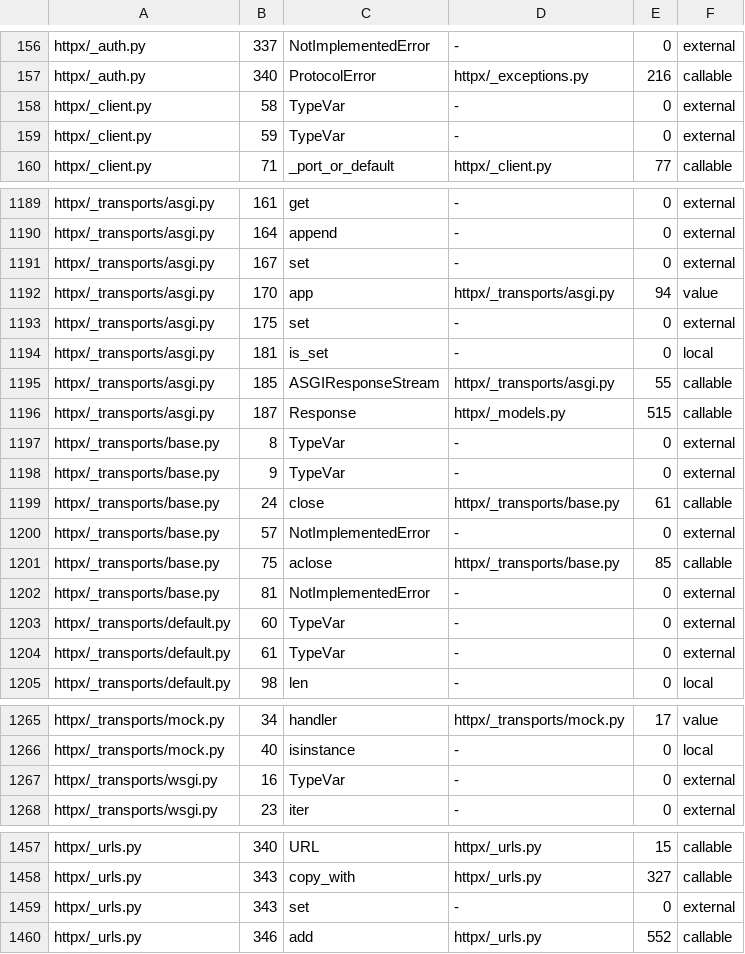
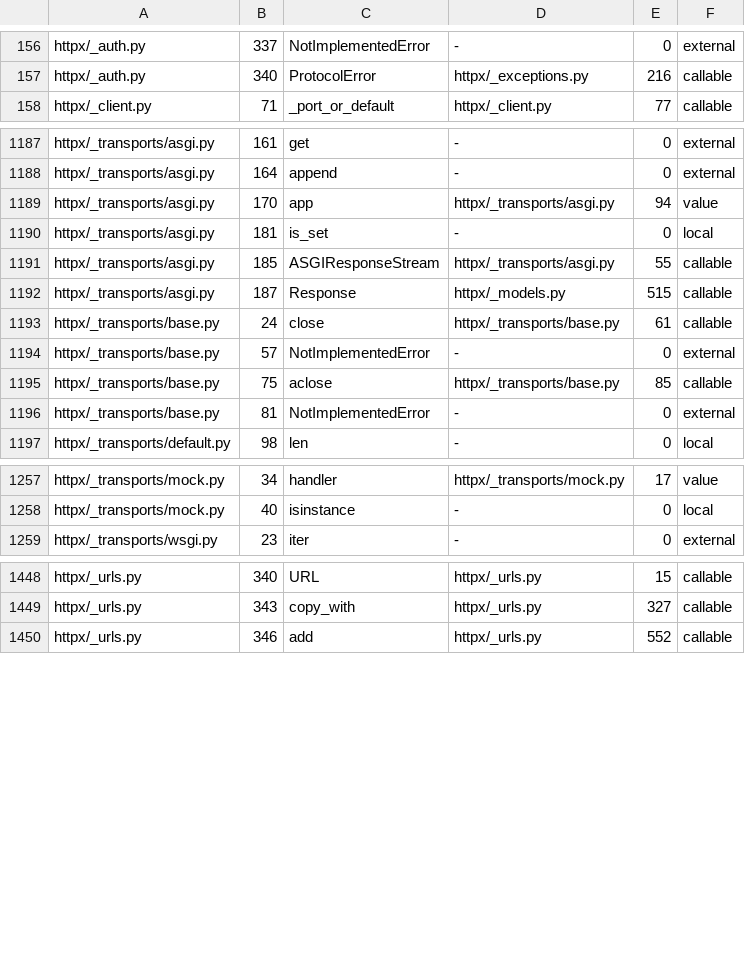
Before and after one commit to lukeaupiais/DeepThought, a TSV file: evals/ground_truth/calls/httpx.tsv, drawn as a sheet; only a part is shown, gaps mark what is left out; the diff covers the shown part only; the diff names each change by its address in the sheet, - before the commit and + after, or states it on an @@ line.

Commit message:
Leave every attribute bound to a top-level builtin unjudged in Python call truth
scip-python records cookies.set(...) on an httpx.Cookies as the builtin set,
as it does for self.set(...). An attribute is never a top-level builtin, so
these rows are unjudged on any receiver. httpx loses 13 external rows and
click 25; the expected rows are unchanged.

```diff
--- a/evals/ground_truth/calls/httpx.tsv
+++ b/evals/ground_truth/calls/httpx.tsv
-row 158: httpx/_client.py | 58 | TypeVar | - | 0 | external
-row 159: httpx/_client.py | 59 | TypeVar | - | 0 | external
-row 1191: httpx/_transports/asgi.py | 167 | set | - | 0 | external
-row 1193: httpx/_transports/asgi.py | 175 | set | - | 0 | external
-row 1197: httpx/_transports/base.py | 8 | TypeVar | - | 0 | external
-row 1198: httpx/_transports/base.py | 9 | TypeVar | - | 0 | external
-row 1203: httpx/_transports/default.py | 60 | TypeVar | - | 0 | external
-row 1204: httpx/_transports/default.py | 61 | TypeVar | - | 0 | external
-row 1267: httpx/_transports/wsgi.py | 16 | TypeVar | - | 0 | external
-row 1459: httpx/_urls.py | 343 | set | - | 0 | external
```
Also changed, not shown: 3 removed rows elsewhere in this file, evals/ground_truth/calls/click.tsv, 4 other files.
